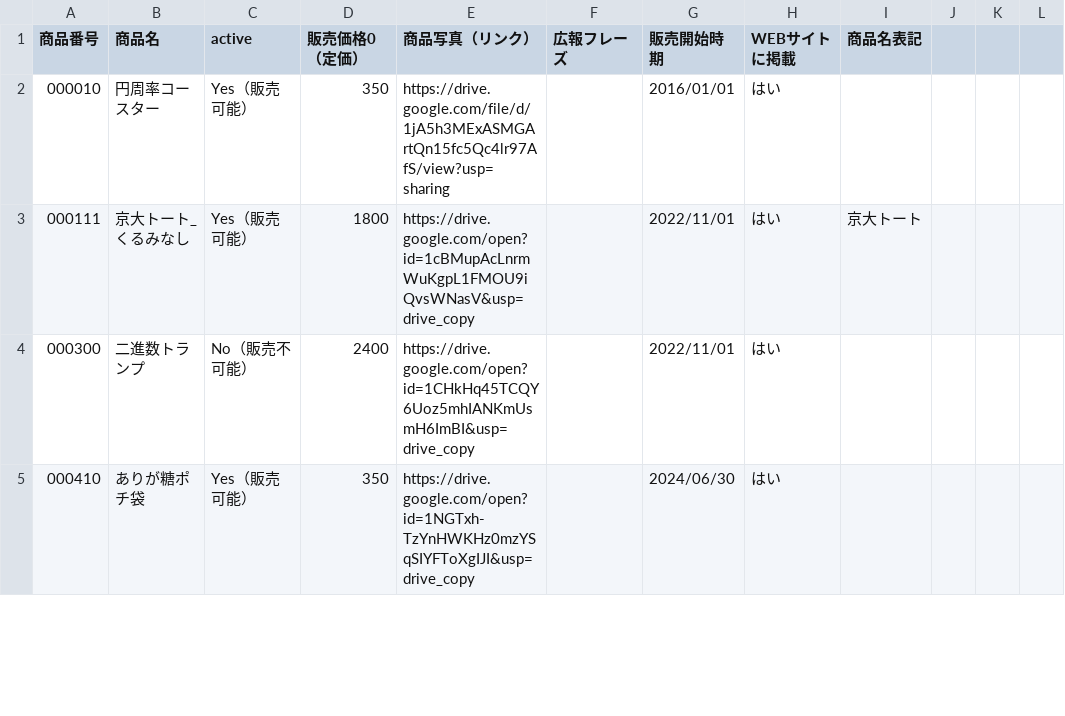
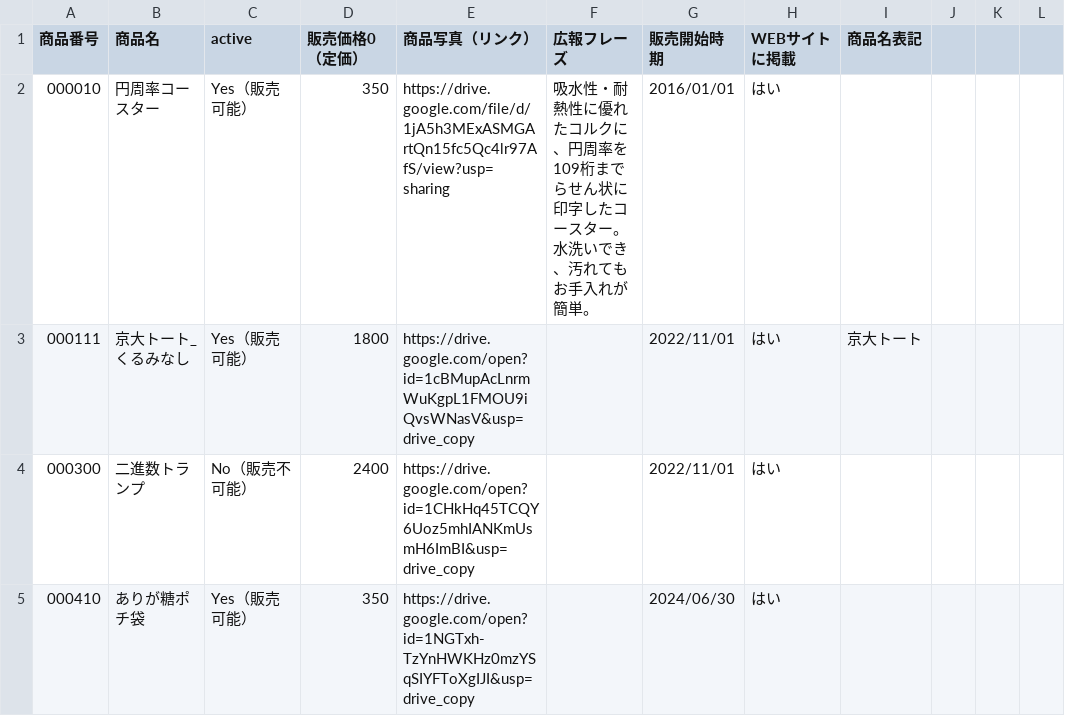
Before and after one commit to BurnedPig/Prote_kobo_web, a CSV file: 手づくり市_商品リスト_システム2024 - WEB参照用.csv, drawn as a sheet; only a part is shown.

Commit message:
Update 手づくり市_商品リスト_システム2024 - WEB参照用.csv

```diff
--- a/手づくり市_商品リスト_システム2024 - WEB参照用.csv
+++ b/手づくり市_商品リスト_システム2024 - WEB参照用.csv
@@ -1,3 +1,3 @@
 商品番号,商品名,active,販売価格0（定価）,商品写真（リンク）,広報フレーズ,販売開始時期,WEBサイトに掲載,商品名表記,,,
-000010,円周率コースター,Yes（販売可能）,350,https://drive.google.com/file/d/1jA5h3MExASMGArtQn15fc5Qc4lr97AfS/view?usp=sharing,,2016/01/01,はい,,,,
+000010,円周率コースター,Yes（販売可能）,350,https://drive.google.com/file/d/1jA5h3MExASMGArtQn15fc5Qc4lr97AfS/view?usp=sharing,吸水性・耐熱性に優れたコルクに、円周率を109桁までらせん状に印字したコースター。水洗いでき、汚れてもお手入れが簡単。,2016/01/01,はい,,,,
 000111,京大トート_くるみなし,Yes（販売可能）,1800,https://drive.google.com/open?id=1cBMupAcLnrmWuKgpL1FMOU9iQvsWNasV&usp=drive_copy,,2022/11/01,はい,京大トート,,,
```
